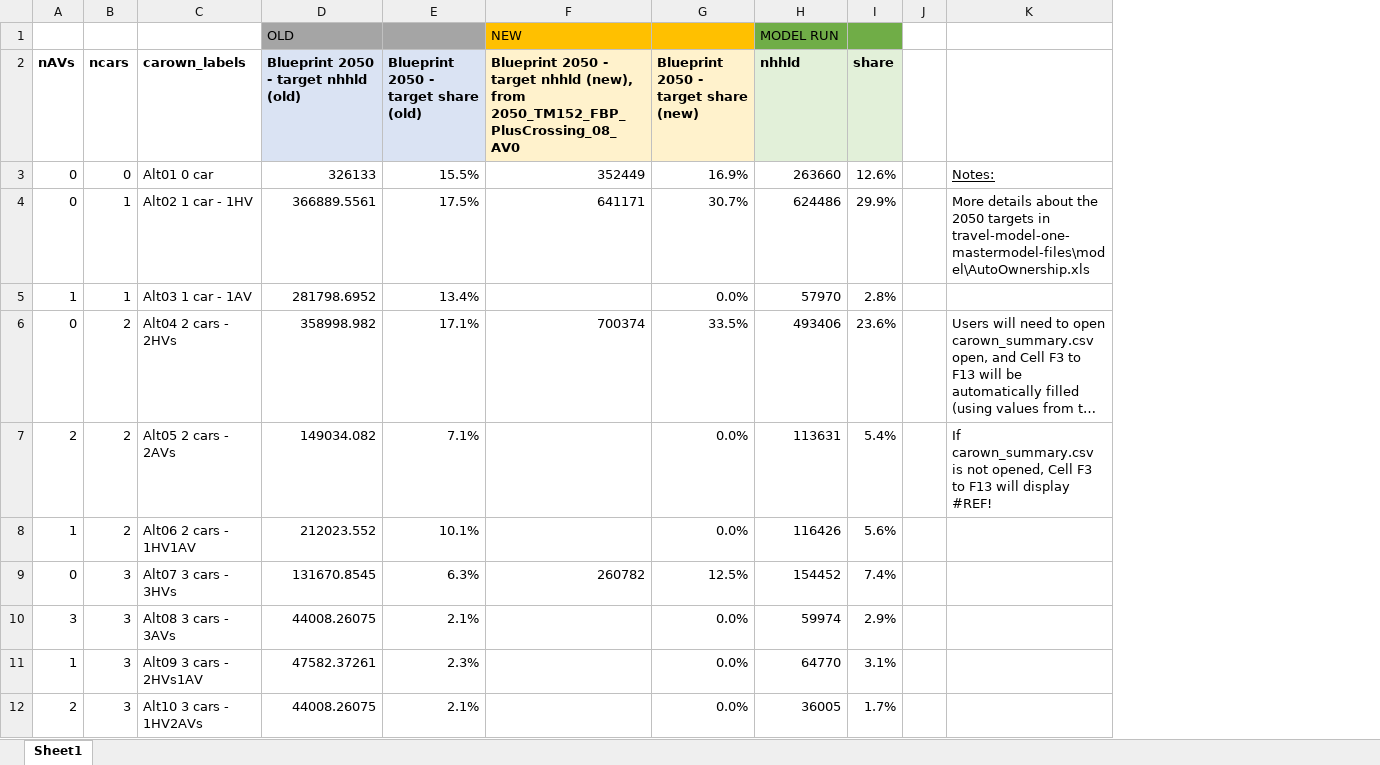
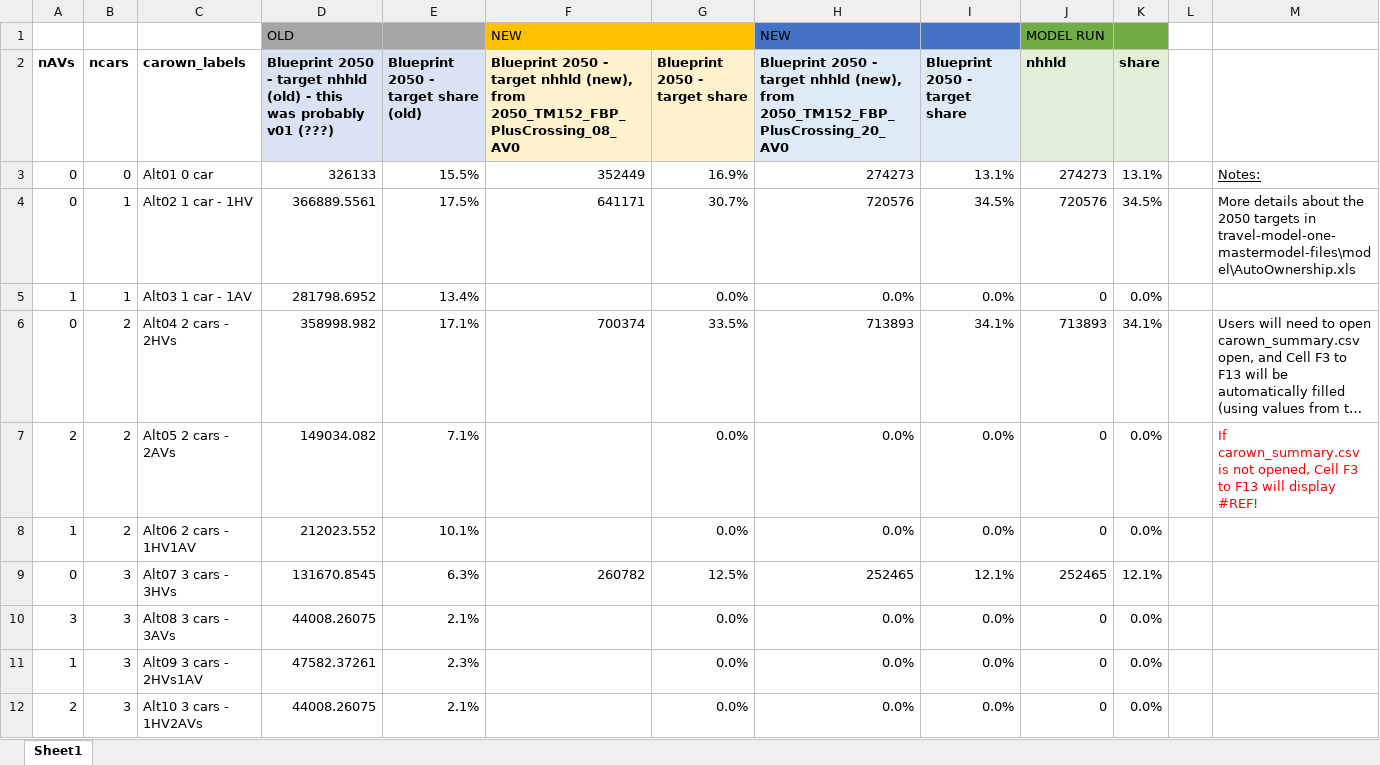
Before and after one commit to BayAreaMetro/travel-model-one, an Excel workbook: utilities/RTP/QAQC/Car_ownership_summary_2050.xlsx, sheet Sheet1, drawn as a sheet; only a part is shown; long unchanged cells end in …; values as stored, in another font and other column widths than the file's, no borders; removed rows and columns are numbered as before the commit, all else as after; the diff covers the shown part only; the diff names each change by its address in the sheet, - before the commit and + after, or states it on an @@ line.

Commit message:
Updated car ownership targets based on 2050_TM152_FBP_PlusCrossing_20_AV0

```diff
--- a/utilities/RTP/QAQC/Car_ownership_summary_2050.xlsx (sheet Sheet1)
+++ b/utilities/RTP/QAQC/Car_ownership_summary_2050.xlsx (sheet Sheet1)
+column H, rows 1-12: NEW | Blueprint 2050 - target nhhld (new), from 2050_TM152_FBP_PlusCrossing_20_AV0 | 274273 | 720576 | 0.0% | 713893 | 0.0% | 0.0% | 252465 | 0.0% | 0.0% | 0.0%
+column I (Blueprint 2050 - target share), rows 3-12: 13.1% | 34.5% | 0.0% | 34.1% | 0.0% | 0.0% | 12.1% | 0.0% | 0.0% | 0.0%
-column J, empty
+column L, empty
-D2: …nhhld (old)
+D2: …nhhld (old) - this was probably v01 (???)
-G2: Blueprint 2050 - target share (new)
+G2: Blueprint 2050 - target share
-J3 (nhhld): 263660
+J3 (nhhld): 274273
-K3 (share): 12.6%
+K3 (share): 13.1%
-J4 (nhhld): 624486
+J4 (nhhld): 720576
-K4 (share): 29.9%
+K4 (share): 34.5%
-J5 (nhhld): 57970
+J5 (nhhld): 0
-K5 (share): 2.8%
+K5 (share): 0.0%
-J6 (nhhld): 493406
+J6 (nhhld): 713893
-K6 (share): 23.6%
+K6 (share): 34.1%
-J7 (nhhld): 113631
+J7 (nhhld): 0
-K7 (share): 5.4%
+K7 (share): 0.0%
-M7 text colour: black
+M7 text colour: #FF0000
-J8 (nhhld): 116426
+J8 (nhhld): 0
-K8 (share): 5.6%
+K8 (share): 0.0%
-J9 (nhhld): 154452
+J9 (nhhld): 252465
-K9 (share): 7.4%
+K9 (share): 12.1%
-J10 (nhhld): 59974
+J10 (nhhld): 0
-K10 (share): 2.9%
+K10 (share): 0.0%
-J11 (nhhld): 64770
+J11 (nhhld): 0
-K11 (share): 3.1%
+K11 (share): 0.0%
-J12 (nhhld): 36005
+J12 (nhhld): 0
-K12 (share): 1.7%
+K12 (share): 0.0%
```
Also changed, not shown: 14 edited cells and cell formats elsewhere in this sheet.
